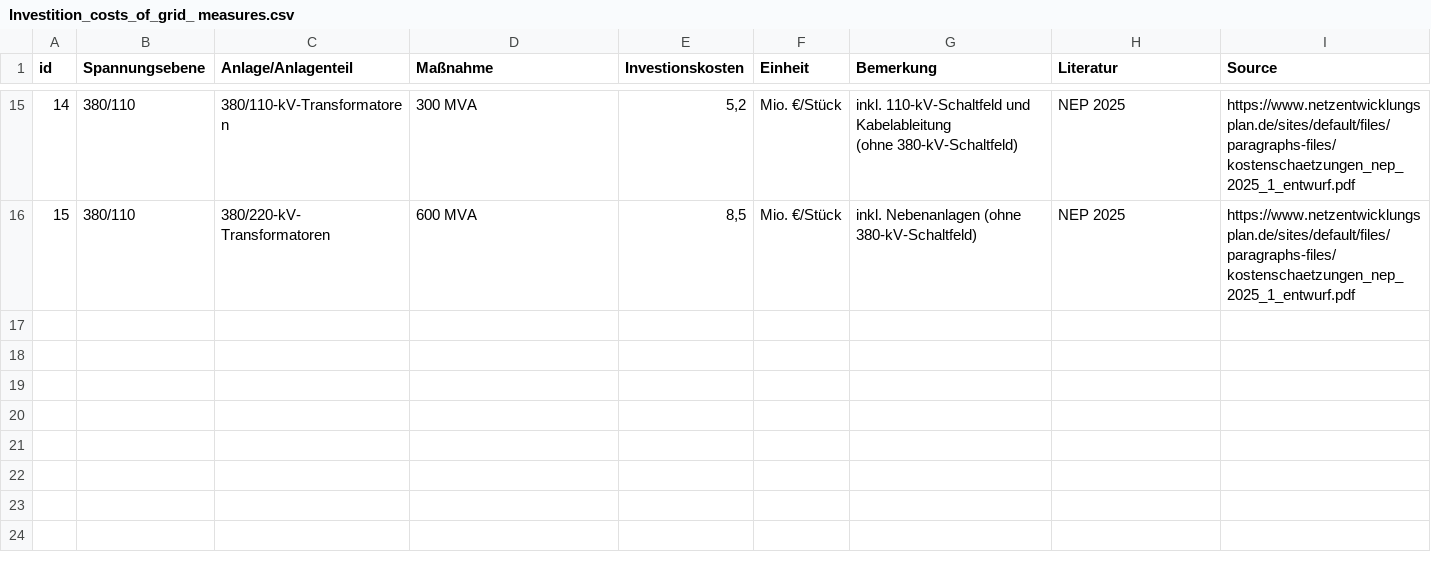
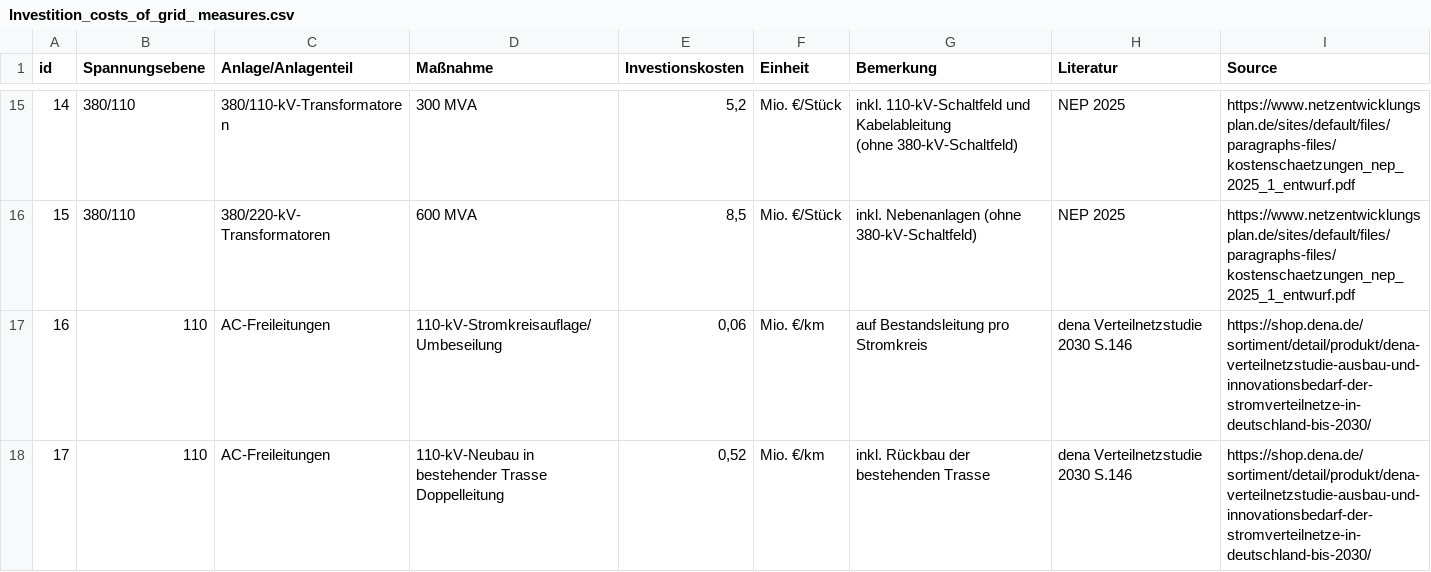
Before and after one commit to openego/eGo, a CSV file: ego/data/Investition_costs_of_grid_ measures.csv, drawn as a sheet; only a part is shown, gaps mark what is left out; the diff names each change by its address in the sheet, - before the commit and + after, or states it on an @@ line.

Commit message:
add 110kV Data

```diff
--- a/ego/data/Investition_costs_of_grid_ measures.csv
+++ b/ego/data/Investition_costs_of_grid_ measures.csv
+row 17: 16 | 110 | AC-Freileitungen | 110-kV-Stromkreisauflage/Umbeseilung | 0,06 | Mio. €/km | auf Bestandsleitung pro Stromkreis | dena Verteilnetzstudie 2030 S.146 | https://shop.dena.de/sortiment/detail/produkt/dena-verteilnetzstudie-ausbau-und-innovationsbedarf-der-stromverteilnetze-in-deutschland-bis-2030/
+row 18: 17 | 110 | AC-Freileitungen | 110-kV-Neubau in bestehender Trasse Doppelleitung | 0,52 | Mio. €/km | inkl. Rückbau der bestehenden Trasse | dena Verteilnetzstudie 2030 S.146 | https://shop.dena.de/sortiment/detail/produkt/dena-verteilnetzstudie-ausbau-und-innovationsbedarf-der-stromverteilnetze-in-deutschland-bis-2030/
```
